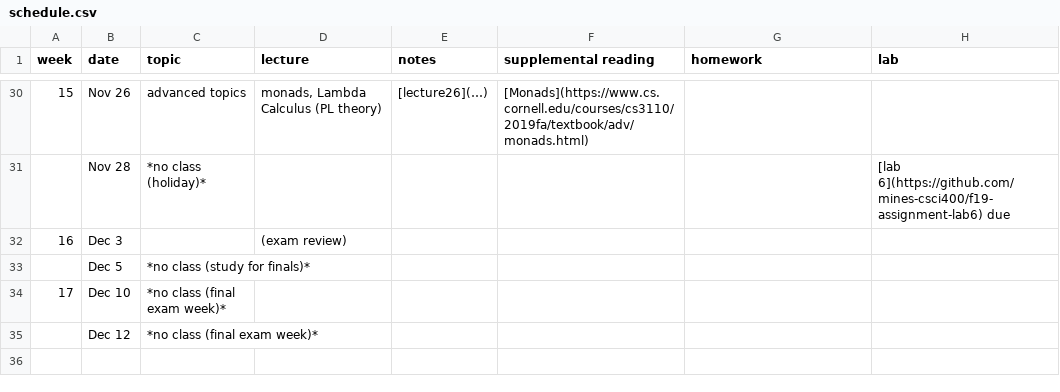
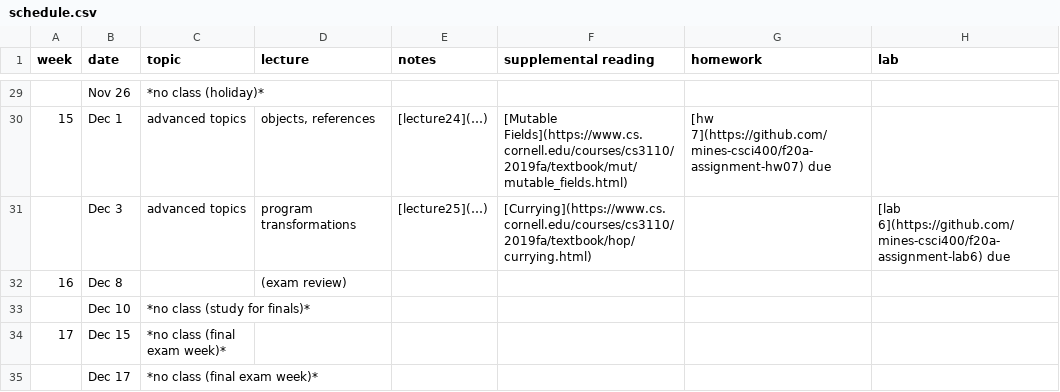
Before and after one commit to mines-csci400/f20a-syllabus, a CSV file: schedule.csv, drawn as a sheet; only a part is shown, gaps mark what is left out; the diff covers the shown part only.

```diff
--- a/schedule.csv
+++ b/schedule.csv
@@ -30,6 +29,7 @@ week,date,topic,lecture,notes,supplemental reading,homework,lab
-15,Nov 26,advanced topics,"monads, Lambda Calculus (PL theory)",[lecture26](…),[Monads](https://www.cs.cornell.edu/courses/cs3110/2019fa/textbook/adv/monads.html),,
-,Nov 28,*no class (holiday)*,,,,,[lab 6](https://github.com/mines-csci400/f19-assignment-lab6) due
-16,Dec 3,,(exam review),,,,
-,Dec 5,*no class (study for finals)*,,,,,
-17,Dec 10,*no class (final exam week)*,,,,,
-,Dec 12,*no class (final exam week)*,,,,,
+,Nov 26,*no class (holiday)*,,,,,
+15,Dec 1,advanced topics,"objects, references",[lecture24](…),[Mutable Fields](https://www.cs.cornell.edu/courses/cs3110/2019fa/textbook/mut/mutable_fields.html),[hw 7](https://github.com/mines-csci400/f20a-assignment-hw07) due,
+,Dec 3,advanced topics,program transformations,[lecture25](…),[Currying](https://www.cs.cornell.edu/courses/cs3110/2019fa/textbook/hop/currying.html),,[lab 6](https://github.com/mines-csci400/f20a-assignment-lab6) due
+16,Dec 8,,(exam review),,,,
+,Dec 10,*no class (study for finals)*,,,,,
+17,Dec 15,*no class (final exam week)*,,,,,
+,Dec 17,*no class (final exam week)*,,,,,
```
Also changed, not shown: 3 added rows, 4 removed rows and 55 edited cells elsewhere in this file.
